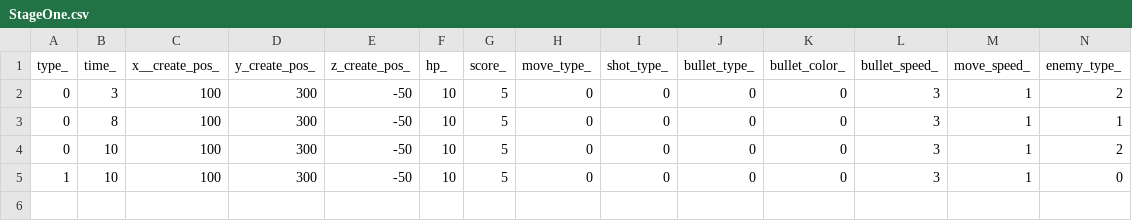
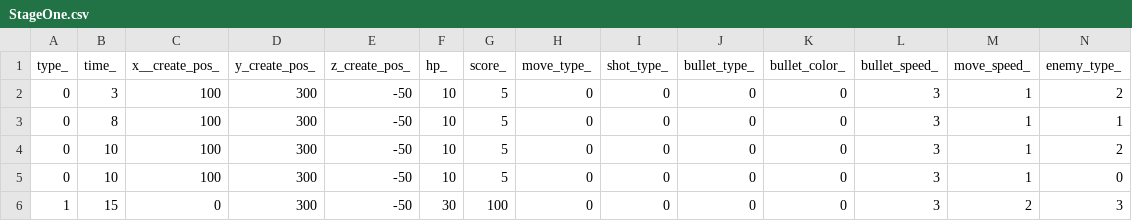
Before and after one commit to m0bec/RePixFighter, a CSV file: RePixelFighter/Assets/Resources/StageOne.csv, drawn as a sheet.

```diff
--- a/RePixelFighter/Assets/Resources/StageOne.csv
+++ b/RePixelFighter/Assets/Resources/StageOne.csv
@@ -4,2 +4,3 @@ type_,time_,x__create_pos_,y_create_pos_,z_create_pos_,hp_,score_,move_type_,sho
 0,10,100,300,-50,10,5,0,0,0,0,3,1,2
-1,10,100,300,-50,10,5,0,0,0,0,3,1,0
+0,10,100,300,-50,10,5,0,0,0,0,3,1,0
+1,15,0,300,-50,30,100,0,0,0,0,3,2,3
```
Also changed, not shown: 2 other files.
